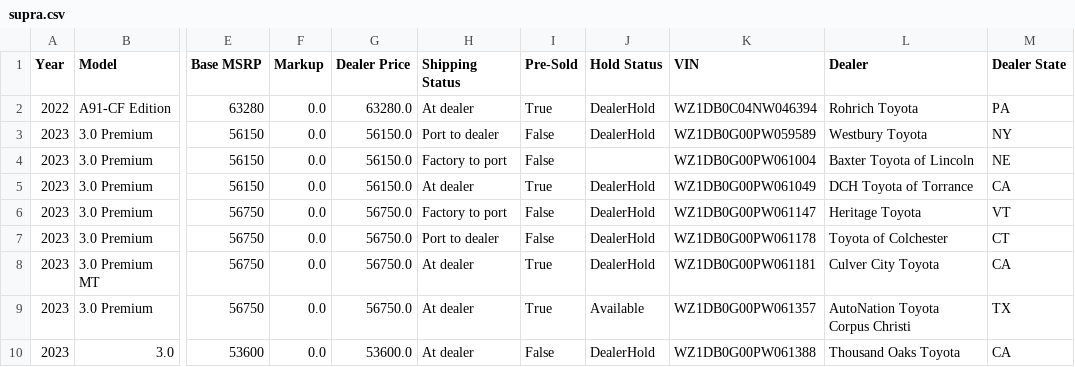
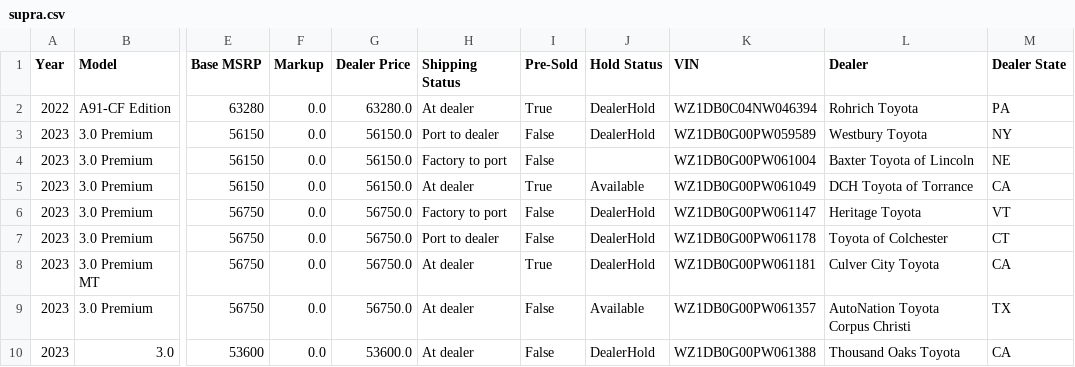
Before and after one commit to yowzar/yotagrabber, a CSV file: output/supra.csv, drawn as a sheet; only a part is shown, gaps mark what is left out; the diff covers the shown part only; the diff names each change by its address in the sheet, - before the commit and + after, or states it on an @@ line.

```diff
--- a/output/supra.csv
+++ b/output/supra.csv
-J5 (Hold Status): DealerHold
+J5 (Hold Status): Available
-I9 (Pre-Sold): True
+I9 (Pre-Sold): False
```
Also changed, not shown: 3 added rows and 8 edited cells elsewhere in this file, output/86.csv, output/sequoia.csv, 47 other files.
